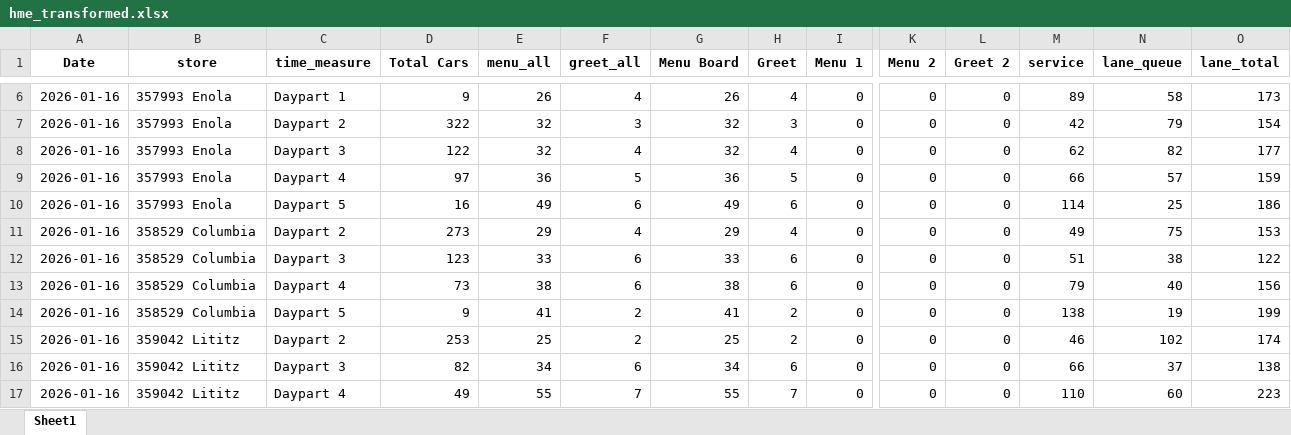
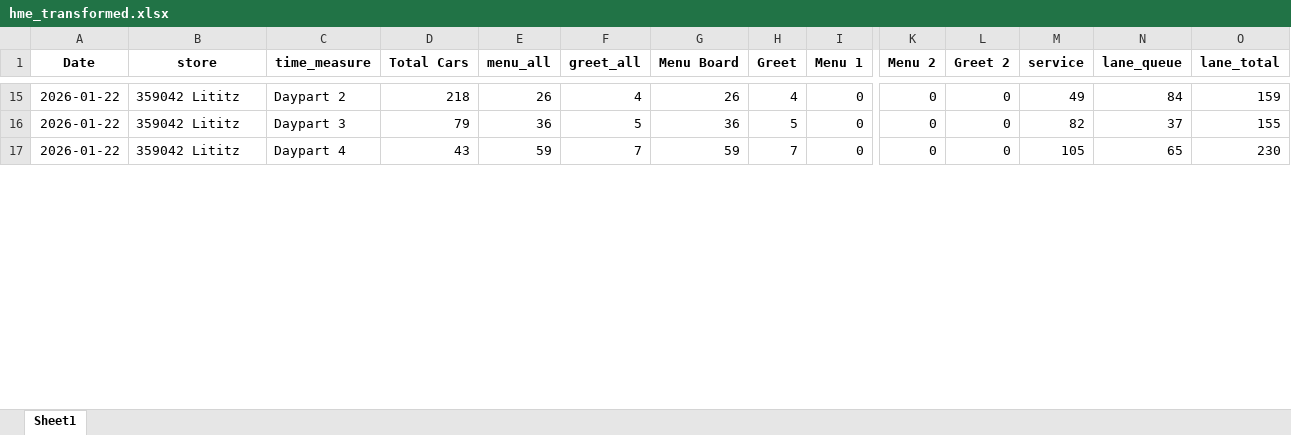
Before and after one commit to samargunners/Dunkin-sales-summary, an Excel workbook: data/hme/transformed/hme_transformed.xlsx, sheet Sheet1, drawn as a sheet; only a part is shown, gaps mark what is left out; values as stored, in another font and other column widths than the file's, no borders; removed rows and columns are numbered as before the commit, all else as after; rows hold the shown columns only; the diff covers the shown part only; the diff names each change by its address in the sheet, - before the commit and + after, or states it on an @@ line.

```diff
--- a/data/hme/transformed/hme_transformed.xlsx (sheet Sheet1)
+++ b/data/hme/transformed/hme_transformed.xlsx (sheet Sheet1)
-A15 (Date): 2026-01-16
+A15 (Date): 2026-01-22
-B15 (store): 357993 Enola
+B15 (store): 359042 Lititz
-C15 (time_measure): Daypart 1
+C15 (time_measure): Daypart 2
-D15 (Total Cars): 9
+D15 (Total Cars): 218
-M15 (service): 89
+M15 (service): 49
-N15 (lane_queue): 58
+N15 (lane_queue): 84
-O15 (lane_total): 173
+O15 (lane_total): 159
-row 7: 2026-01-16 | 357993 Enola | Daypart 2 | 322 | 32 | 3 | 32 | 3 | 0 | 0 | 0 | 42 | 79 | 154
-row 8: 2026-01-16 | 357993 Enola | Daypart 3 | 122 | 32 | 4 | 32 | 4 | 0 | 0 | 0 | 62 | 82 | 177
-A16 (Date): 2026-01-16
+A16 (Date): 2026-01-22
-B16 (store): 357993 Enola
+B16 (store): 359042 Lititz
-C16 (time_measure): Daypart 4
+C16 (time_measure): Daypart 3
-D16 (Total Cars): 97
+D16 (Total Cars): 79
-M16 (service): 66
+M16 (service): 82
-N16 (lane_queue): 57
+N16 (lane_queue): 37
-O16 (lane_total): 159
+O16 (lane_total): 155
-row 10: 2026-01-16 | 357993 Enola | Daypart 5 | 16 | 49 | 6 | 49 | 6 | 0 | 0 | 0 | 114 | 25 | 186
-row 11: 2026-01-16 | 358529 Columbia | Daypart 2 | 273 | 29 | 4 | 29 | 4 | 0 | 0 | 0 | 49 | 75 | 153
-row 12: 2026-01-16 | 358529 Columbia | Daypart 3 | 123 | 33 | 6 | 33 | 6 | 0 | 0 | 0 | 51 | 38 | 122
-row 13: 2026-01-16 | 358529 Columbia | Daypart 4 | 73 | 38 | 6 | 38 | 6 | 0 | 0 | 0 | 79 | 40 | 156
-row 14: 2026-01-16 | 358529 Columbia | Daypart 5 | 9 | 41 | 2 | 41 | 2 | 0 | 0 | 0 | 138 | 19 | 199
-row 15: 2026-01-16 | 359042 Lititz | Daypart 2 | 253 | 25 | 2 | 25 | 2 | 0 | 0 | 0 | 46 | 102 | 174
-row 16: 2026-01-16 | 359042 Lititz | Daypart 3 | 82 | 34 | 6 | 34 | 6 | 0 | 0 | 0 | 66 | 37 | 138
-A17 (Date): 2026-01-16
+A17 (Date): 2026-01-22
-D17 (Total Cars): 49
+D17 (Total Cars): 43
-E17 (menu_all): 55
+E17 (menu_all): 59
-G17 (Menu Board): 55
+G17 (Menu Board): 59
-M17 (service): 110
+M17 (service): 105
-N17 (lane_queue): 60
+N17 (lane_queue): 65
-O17 (lane_total): 223
+O17 (lane_total): 230
```
Also changed, not shown: 18 added rows, 9 removed rows and 56 edited cells elsewhere in this sheet, data/hme/raw/hme_report.xlsx.
